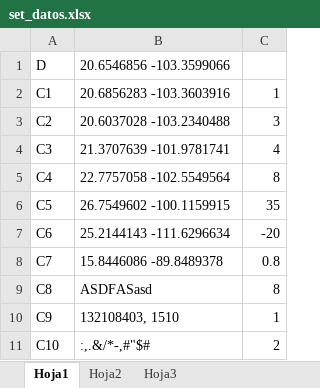
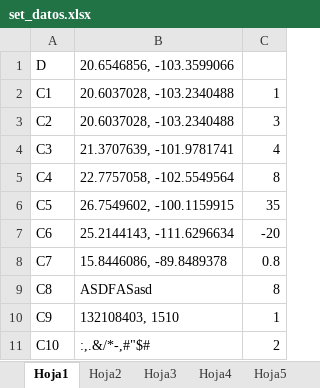
Before and after one commit to Chopita03/AnalisisDeAlgoritmos, an Excel workbook: set_datos.xlsx, sheet Hoja1, drawn as a sheet; values as stored, in another font and other column widths than the file's, no borders; the diff names each change by its address in the sheet, - before the commit and + after, or states it on an @@ line.

```diff
--- a/set_datos.xlsx (sheet Hoja1)
+++ b/set_datos.xlsx (sheet Hoja1)
+sheet tab: Hoja4
+sheet tab: Hoja5
-B1: 20.6546856 -103.3599066
+B1: 20.6546856, -103.3599066
-B2 (20.6546856, -103.3599066): 20.6856283 -103.3603916
+B2 (20.6546856, -103.3599066): 20.6037028, -103.2340488
-B3 (20.6546856, -103.3599066): 20.6037028 -103.2340488
+B3 (20.6546856, -103.3599066): 20.6037028, -103.2340488
-B4 (20.6546856, -103.3599066): 21.3707639 -101.9781741
+B4 (20.6546856, -103.3599066): 21.3707639, -101.9781741
-B5 (20.6546856, -103.3599066): 22.7757058 -102.5549564
+B5 (20.6546856, -103.3599066): 22.7757058, -102.5549564
-B6 (20.6546856, -103.3599066): 26.7549602 -100.1159915
+B6 (20.6546856, -103.3599066): 26.7549602, -100.1159915
-B7 (20.6546856, -103.3599066): 25.2144143 -111.6296634
+B7 (20.6546856, -103.3599066): 25.2144143, -111.6296634
-B8 (20.6546856, -103.3599066): 15.8446086 -89.8489378
+B8 (20.6546856, -103.3599066): 15.8446086, -89.8489378
```
Also changed, not shown: sheet Hoja3, sheet Hoja2, other sheet tabs.
